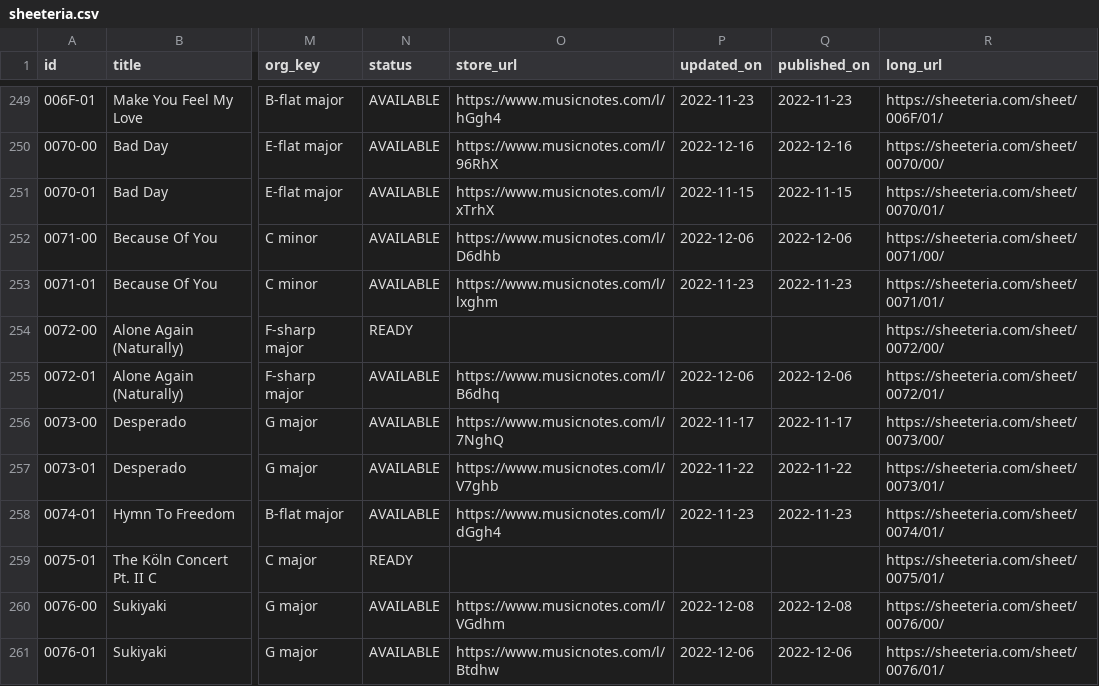
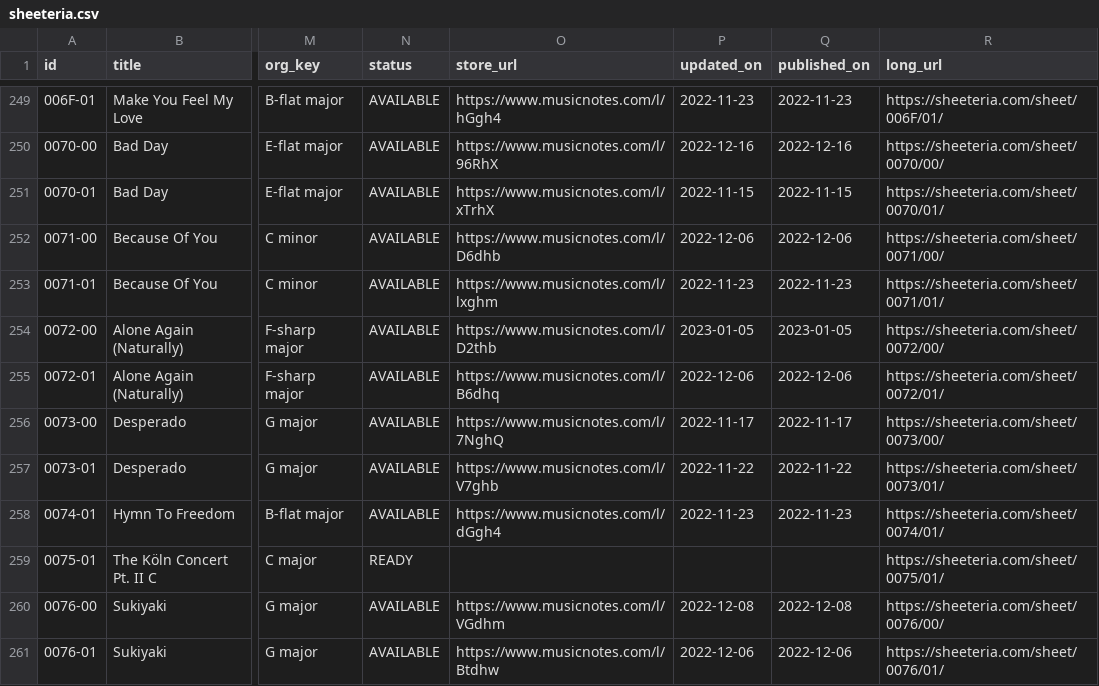
Before and after one commit to htmsk138/sheeteria, a CSV file: src/_data/sheeteria.csv, drawn as a sheet; only a part is shown, gaps mark what is left out; the diff names each change by its address in the sheet, - before the commit and + after, or states it on an @@ line.

Commit message:
Publish

```diff
--- a/src/_data/sheeteria.csv
+++ b/src/_data/sheeteria.csv
-N254 (status): READY
+N254 (status): AVAILABLE
-O254 (store_url): (empty)
+O254 (store_url): https://www.musicnotes.com/l/D2thb
-P254 (updated_on): (empty)
+P254 (updated_on): 2023-01-05
-Q254 (published_on): (empty)
+Q254 (published_on): 2023-01-05
```
Also changed, not shown: 4 other files.
